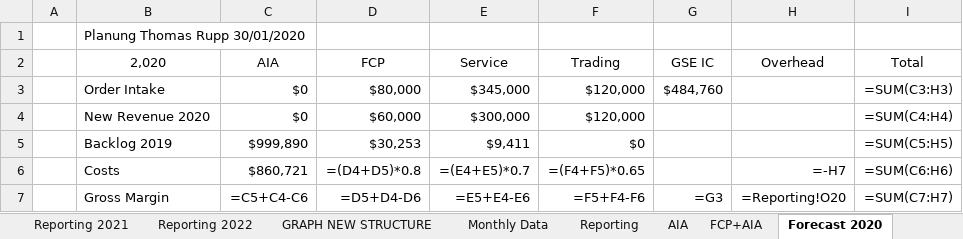
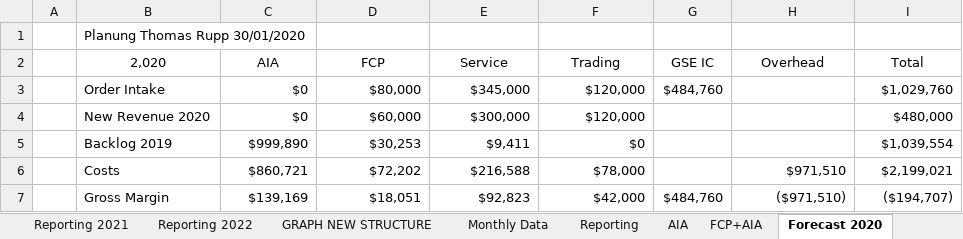
Before and after one commit to tatsu9918/stage_excel, an Excel workbook: HYFR_DC-FC_2022 JZ.xlsx, sheet Forecast 2020, drawn as a sheet; values as stored, in another font and other column widths than the file's, no borders; formulas without a stored value are shown as written; the diff names each change by its address in the sheet, - before the commit and + after, or states it on an @@ line.

```diff
--- a/HYFR_DC-FC_2022 JZ.xlsx (sheet Forecast 2020)
+++ b/HYFR_DC-FC_2022 JZ.xlsx (sheet Forecast 2020)
-I3 (Total): =SUM(C3:H3)
+I3 (Total): $1,029,760
-I4 (Total): =SUM(C4:H4)
+I4 (Total): $480,000
-I5 (Total): =SUM(C5:H5)
+I5 (Total): $1,039,554
-D6 (FCP): =(D4+D5)*0.8
+D6 (FCP): $72,202
-E6 (Service): =(E4+E5)*0.7
+E6 (Service): $216,588
-F6 (Trading): =(F4+F5)*0.65
+F6 (Trading): $78,000
-H6 (Overhead): =-H7
+H6 (Overhead): $971,510
-I6 (Total): =SUM(C6:H6)
+I6 (Total): $2,199,021
-C7 (AIA): =C5+C4-C6
+C7 (AIA): $139,169
-D7 (FCP): =D5+D4-D6
+D7 (FCP): $18,051
-E7 (Service): =E5+E4-E6
+E7 (Service): $92,823
-F7 (Trading): =F5+F4-F6
+F7 (Trading): $42,000
-G7 (GSE IC): =G3
+G7 (GSE IC): $484,760
-H7 (Overhead): =Reporting!O20
+H7 (Overhead): ($971,510)
-I7 (Total): =SUM(C7:H7)
+I7 (Total): ($194,707)
```
Also changed, not shown: sheet Weekly Data, sheet Monthly Data, sheet Daily Tracking, sheet GroupExport, sheet Data, sheet GRAPH NEW STRUCTURE, 7 more sheets, hidden cells, 6 other files.
